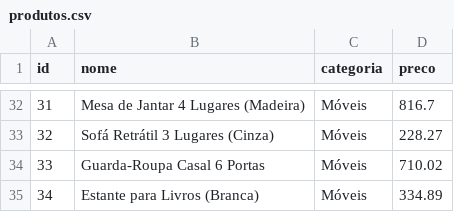
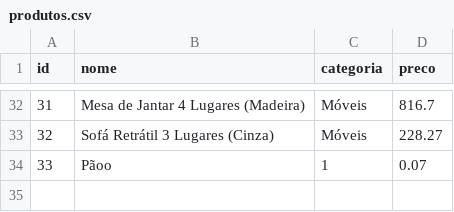
Before and after one commit to LafuenteP/CC-2025.2, a CSV file: Desenvolvimento_De_Software_Para_Persistencia/Trabalho1PT2/produtos.csv, drawn as a sheet; only a part is shown, gaps mark what is left out.

Commit message:
PersistenciaTrabalho

```diff
--- a/Desenvolvimento_De_Software_Para_Persistencia/Trabalho1PT2/produtos.csv
+++ b/Desenvolvimento_De_Software_Para_Persistencia/Trabalho1PT2/produtos.csv
@@ -33,3 +33,2 @@ id,nome,categoria,preco
 32,Sofá Retrátil 3 Lugares (Cinza),Móveis,228.27
-33,Guarda-Roupa Casal 6 Portas,Móveis,710.02
-34,Estante para Livros (Branca),Móveis,334.89
+33,Pãoo,1,0.07
```
Also changed, not shown: 1 other file.
